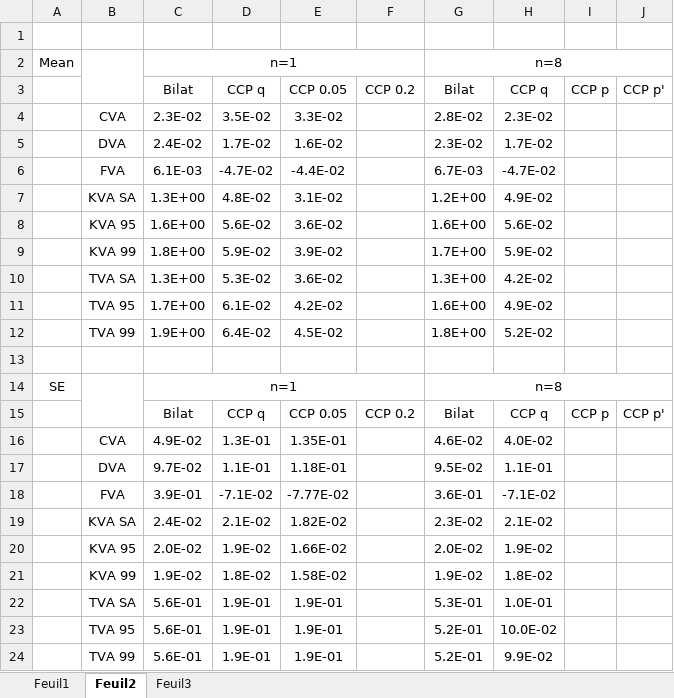
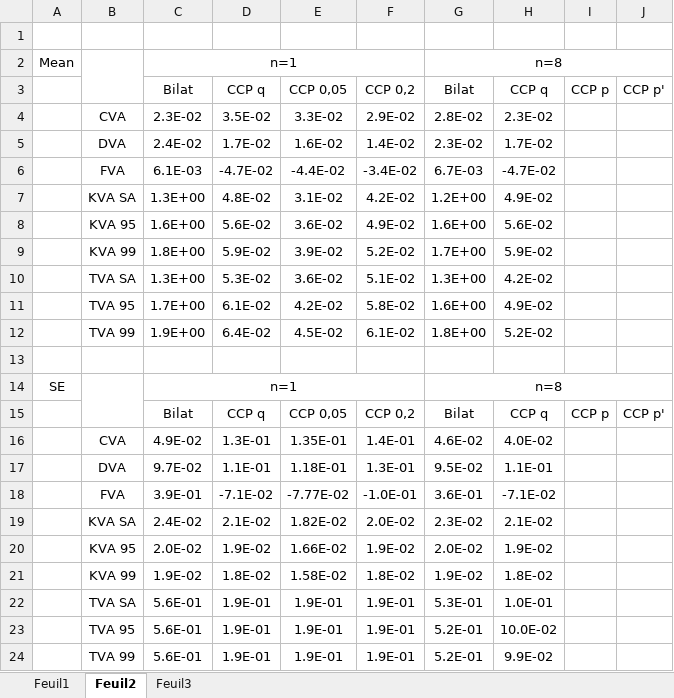
Before and after one commit to yarmenti/CCVA, an Excel workbook: notebooks/res_tex.xlsx, sheet Feuil2, drawn as a sheet; values as stored, in another font and other column widths than the file's, no borders; the diff names each change by its address in the sheet, - before the commit and + after, or states it on an @@ line.

```diff
--- a/notebooks/res_tex.xlsx (sheet Feuil2)
+++ b/notebooks/res_tex.xlsx (sheet Feuil2)
-E3: CCP 0.05
+E3: CCP 0,05
-F3: CCP 0.2
+F3: CCP 0,2
-F4: (empty)
+F4: 2.9E-02
-F5: (empty)
+F5: 1.4E-02
-F6: (empty)
+F6: -3.4E-02
-F7: (empty)
+F7: 4.2E-02
-F8: (empty)
+F8: 4.9E-02
-F9: (empty)
+F9: 5.2E-02
-F10: (empty)
+F10: 5.1E-02
-F11: (empty)
+F11: 5.8E-02
-F12: (empty)
+F12: 6.1E-02
-E15: CCP 0.05
+E15: CCP 0,05
-F15: CCP 0.2
+F15: CCP 0,2
-F16: (empty)
+F16: 1.4E-01
-F17: (empty)
+F17: 1.3E-01
-F18: (empty)
+F18: -1.0E-01
-F19: (empty)
+F19: 2.0E-02
-F20: (empty)
+F20: 1.9E-02
-F21: (empty)
+F21: 1.8E-02
-F22:F24: (empty)
+F22:F24: 1.9E-01
```
Also changed, not shown: 2 other files.
